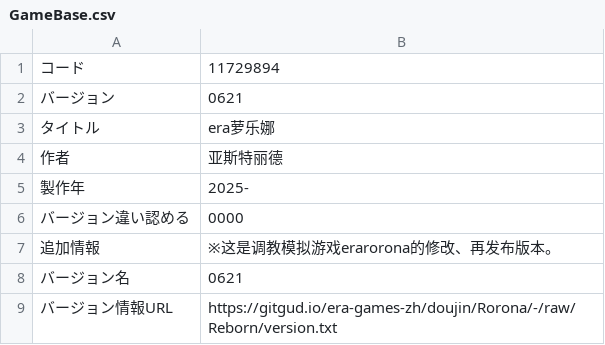
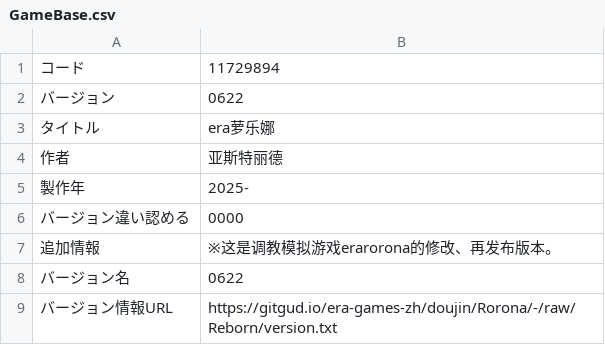
Before and after one commit to Future-R/erarorona, a CSV file: CSV/GameBase.csv, drawn as a sheet.

Commit message:
chore: 漏更新版本号

```diff
--- a/CSV/GameBase.csv
+++ b/CSV/GameBase.csv
@@ -1,3 +1,3 @@
 コード,11729894
-バージョン,0621
+バージョン,0622
 タイトル,era萝乐娜
@@ -7,3 +7,3 @@
 追加情報,※这是调教模拟游戏erarorona的修改、再发布版本。
-バージョン名,0621
+バージョン名,0622
 バージョン情報URL,https://gitgud.io/era-games-zh/doujin/Rorona/-/raw/Reborn/version.txt
```
